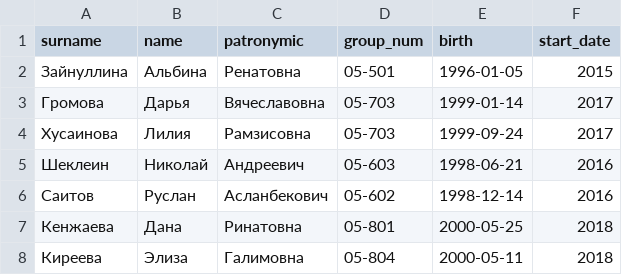
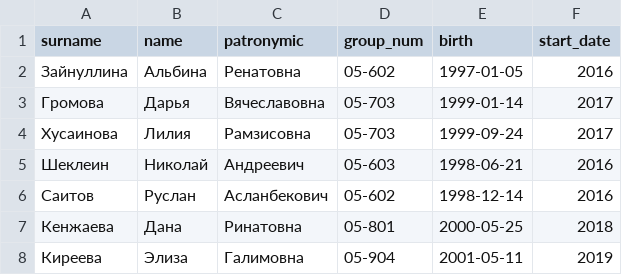
Before and after one commit to DaryaGRMV/bd, a CSV file: student.csv, drawn as a sheet.

```diff
--- a/student.csv
+++ b/student.csv
@@ -1,3 +1,3 @@
 surname;name;patronymic;group_num;birth;start_date
-Зайнуллина;Альбина;Ренатовна;05-501;1996-01-05;2015
+Зайнуллина;Альбина;Ренатовна;05-602;1997-01-05;2016
 Громова;Дарья;Вячеславовна;05-703;1999-01-14;2017
@@ -7,2 +7,2 @@ surname;name;patronymic;group_num;birth;start_date
 Кенжаева;Дана;Ринатовна;05-801;2000-05-25;2018
-Киреева;Элиза;Галимовна;05-804;2000-05-11;2018
+Киреева;Элиза;Галимовна;05-904;2001-05-11;2019
```
Also changed, not shown: 2 other files.
